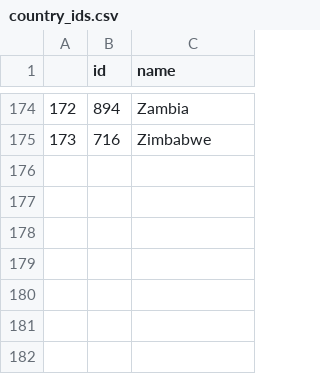
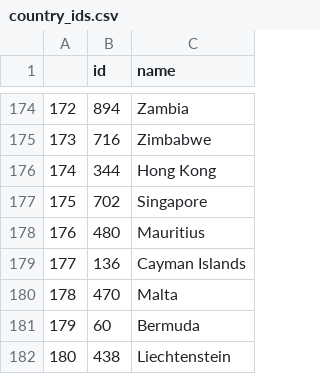
Before and after one commit to UBC-MDS/netviz-R, a CSV file: data/processed/country_ids.csv, drawn as a sheet; only a part is shown, gaps mark what is left out; the diff names each change by its address in the sheet, - before the commit and + after, or states it on an @@ line.

Commit message:
Update country_ids.csv

```diff
--- a/data/processed/country_ids.csv
+++ b/data/processed/country_ids.csv
+row 176: 174 | 344 | Hong Kong
+row 177: 175 | 702 | Singapore
+row 178: 176 | 480 | Mauritius
+row 179: 177 | 136 | Cayman Islands
+row 180: 178 | 470 | Malta
+row 181: 179 | 60 | Bermuda
+row 182: 180 | 438 | Liechtenstein
```
